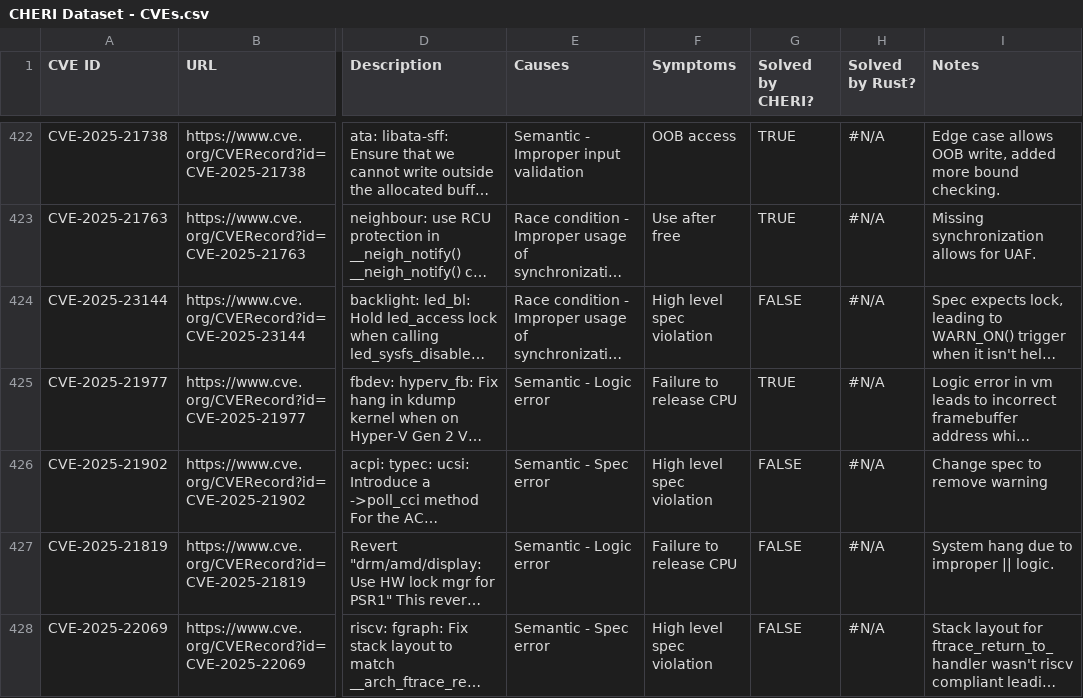
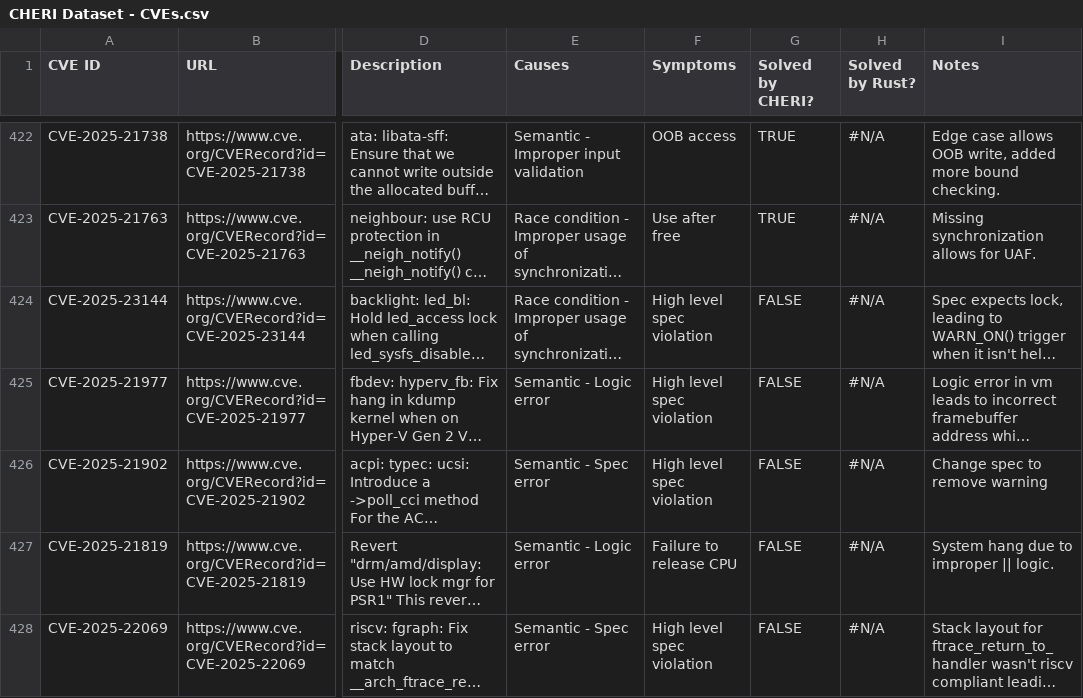
Before and after one commit to mars-research/cheri-impact-artifact, a CSV file: CHERI Dataset - CVEs.csv, drawn as a sheet; only a part is shown, gaps mark what is left out; long unchanged cells end in …; the diff names each change by its address in the sheet, - before the commit and + after, or states it on an @@ line.

```diff
--- a/CHERI Dataset - CVEs.csv
+++ b/CHERI Dataset - CVEs.csv
-F425 (Symptoms): Failure to release CPU
+F425 (Symptoms): High level spec violation
-G425 (Solved by CHERI?): TRUE
+G425 (Solved by CHERI?): FALSE
```
Also changed, not shown: 2 other files.
